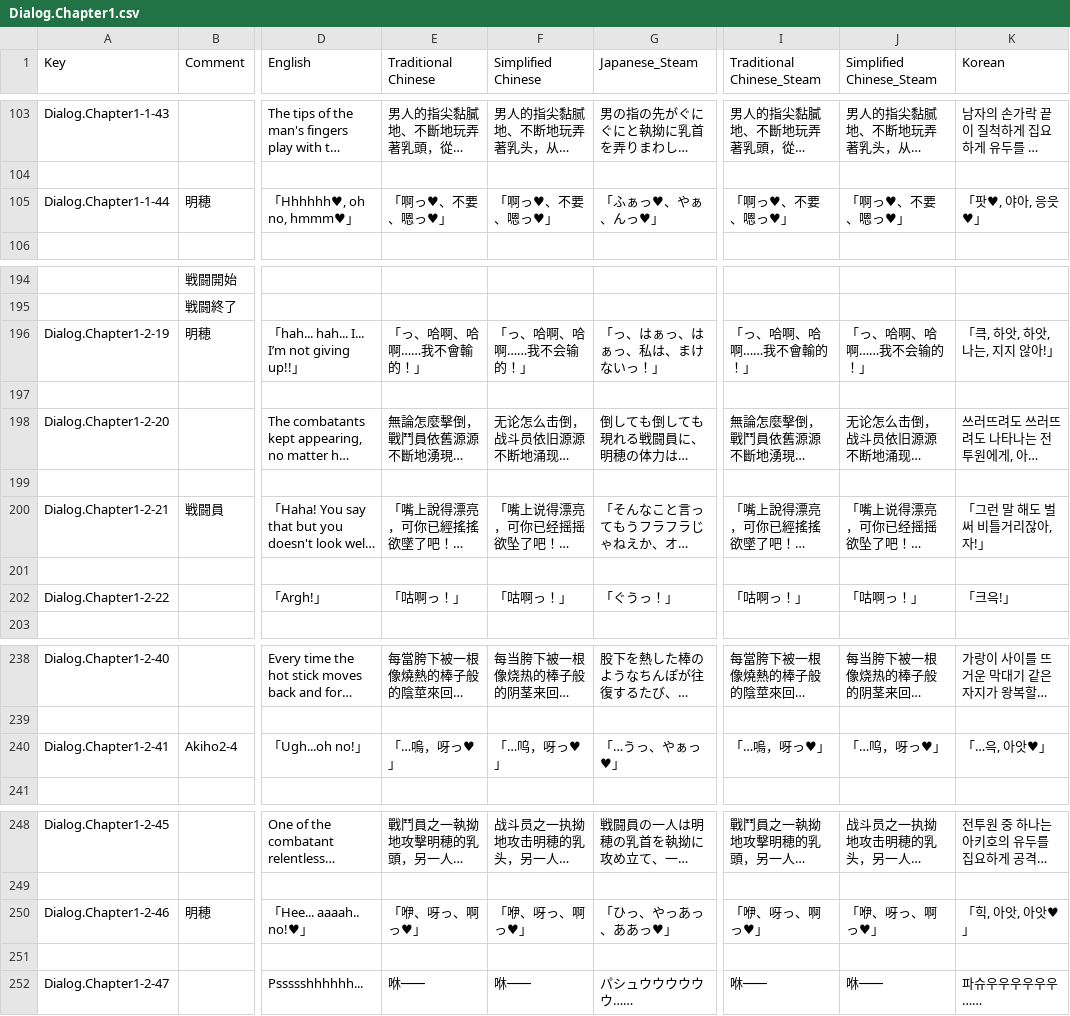
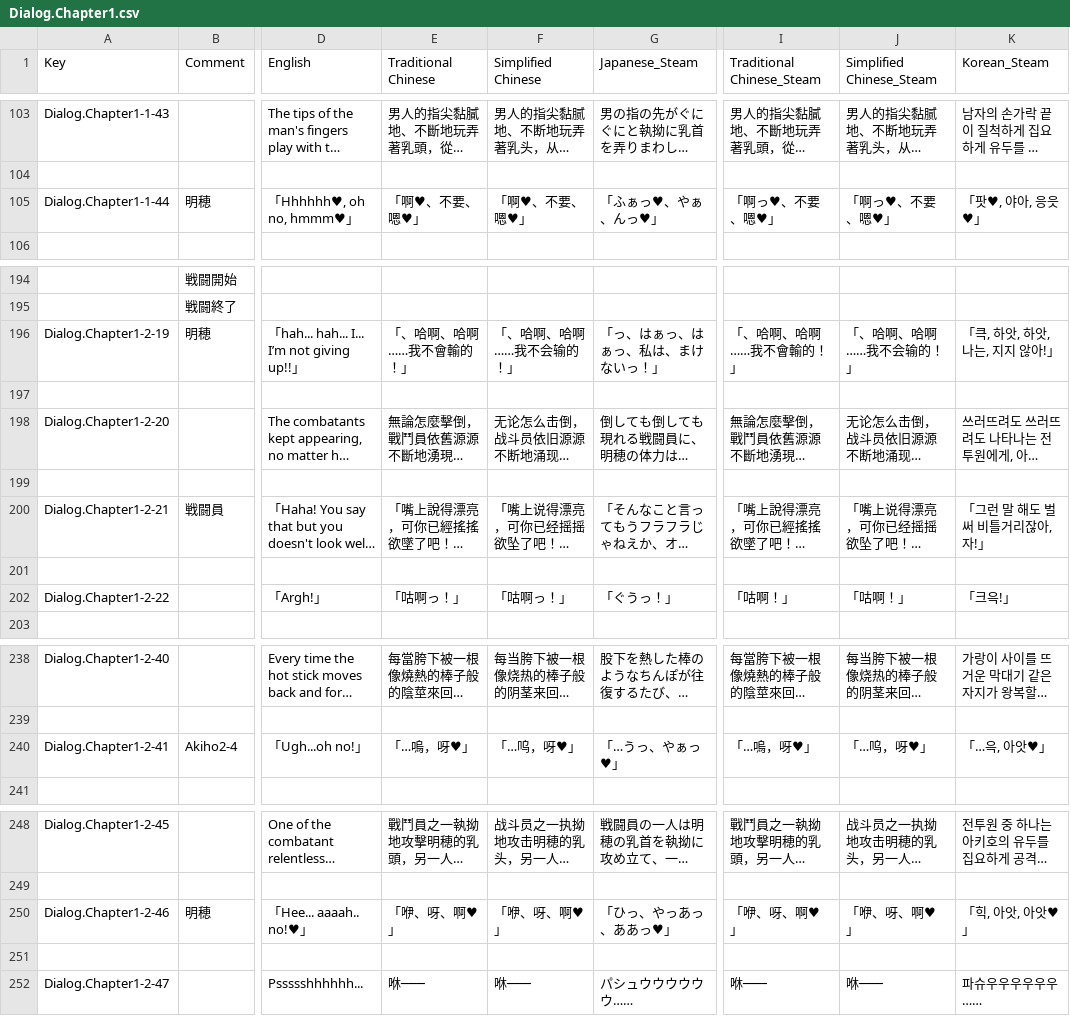
Before and after one commit to maryphun/MagicalHeroines, a CSV file: Assets/Resources/LocalizationSheet/Dialog.Chapter1.csv, drawn as a sheet; only a part is shown, gaps mark what is left out; long unchanged cells end in …; the diff names each change by its address in the sheet, - before the commit and + after, or states it on an @@ line.

```diff
--- a/Assets/Resources/LocalizationSheet/Dialog.Chapter1.csv
+++ b/Assets/Resources/LocalizationSheet/Dialog.Chapter1.csv
-K1: Korean
+K1: Korean_Steam
-E105 (Traditional Chinese): 「啊っ♥、不要、嗯っ♥」
+E105 (Traditional Chinese): 「啊♥、不要、嗯♥」
-F105 (Simplified Chinese): 「啊っ♥、不要、嗯っ♥」
+F105 (Simplified Chinese): 「啊♥、不要、嗯♥」
-I105 (Traditional Chinese_Steam): 「啊っ♥、不要、嗯っ♥」
+I105 (Traditional Chinese_Steam): 「啊っ♥、不要、嗯♥」
-J105 (Simplified Chinese_Steam): 「啊っ♥、不要、嗯っ♥」
+J105 (Simplified Chinese_Steam): 「啊っ♥、不要、嗯♥」
-E196 (Traditional Chinese): 「っ、哈啊、哈啊……我不會輸的！」
+E196 (Traditional Chinese): 「、哈啊、哈啊……我不會輸的！」
-F196 (Simplified Chinese): 「っ、哈啊、哈啊……我不会输的！」
+F196 (Simplified Chinese): 「、哈啊、哈啊……我不会输的！」
-I196 (Traditional Chinese_Steam): 「っ、哈啊、哈啊……我不會輸的！」
+I196 (Traditional Chinese_Steam): 「、哈啊、哈啊……我不會輸的！」
-J196 (Simplified Chinese_Steam): 「っ、哈啊、哈啊……我不会输的！」
+J196 (Simplified Chinese_Steam): 「、哈啊、哈啊……我不会输的！」
-I202 (Traditional Chinese_Steam): 「咕啊っ！」
+I202 (Traditional Chinese_Steam): 「咕啊！」
-J202 (Simplified Chinese_Steam): 「咕啊っ！」
+J202 (Simplified Chinese_Steam): 「咕啊！」
-E240 (Traditional Chinese): 「…嗚，呀っ♥」
+E240 (Traditional Chinese): 「…嗚，呀♥」
-F240 (Simplified Chinese): 「…呜，呀っ♥」
+F240 (Simplified Chinese): 「…呜，呀♥」
-I240 (Traditional Chinese_Steam): 「…嗚，呀っ♥」
+I240 (Traditional Chinese_Steam): 「…嗚，呀♥」
-J240 (Simplified Chinese_Steam): 「…呜，呀っ♥」
+J240 (Simplified Chinese_Steam): 「…呜，呀♥」
-E250 (Traditional Chinese): 「咿、呀っ、啊っ♥」
+E250 (Traditional Chinese): 「咿、呀、啊♥」
-F250 (Simplified Chinese): 「咿、呀っ、啊っ♥」
+F250 (Simplified Chinese): 「咿、呀、啊♥」
-I250 (Traditional Chinese_Steam): 「咿、呀っ、啊っ♥」
+I250 (Traditional Chinese_Steam): 「咿、呀、啊♥」
-J250 (Simplified Chinese_Steam): 「咿、呀っ、啊っ♥」
+J250 (Simplified Chinese_Steam): 「咿、呀、啊♥」
```
Also changed, not shown: Assets/Resources/LocalizationSheet/DLCメインストーリー.csv, Assets/Resources/LocalizationSheet/Daiya.csv, 16 other files.
